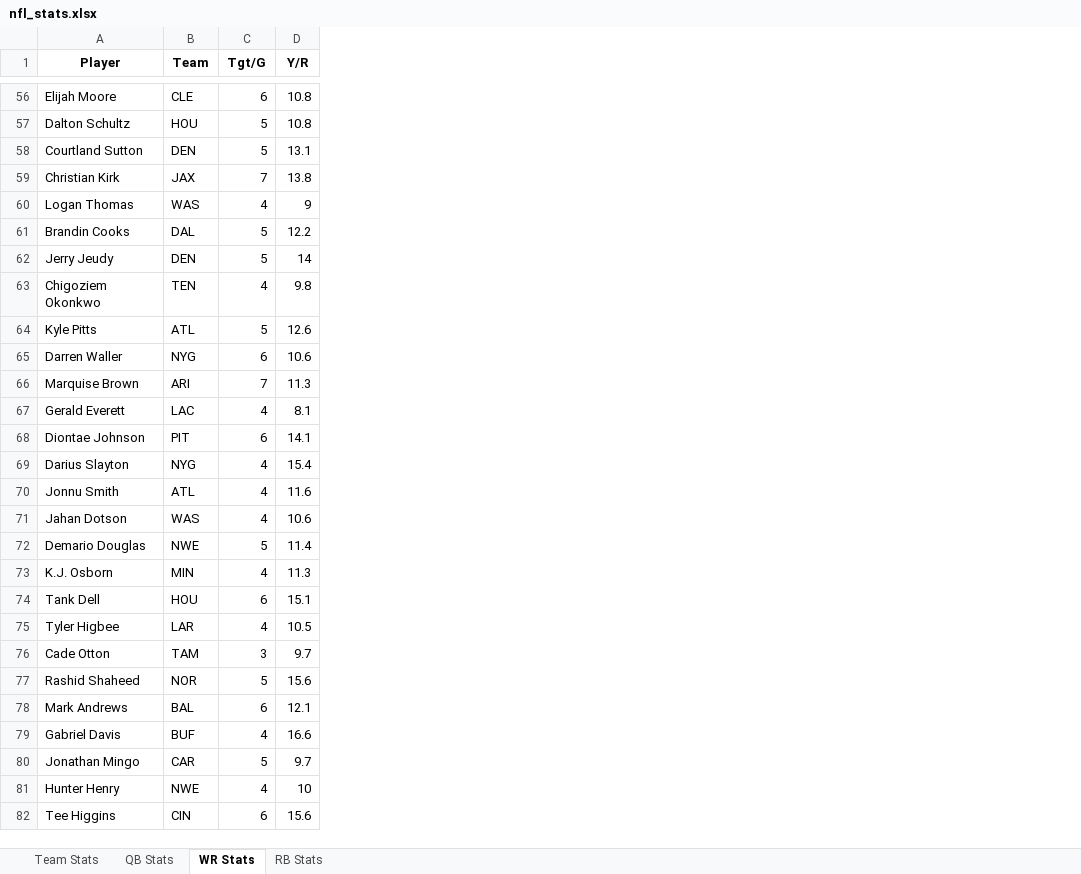
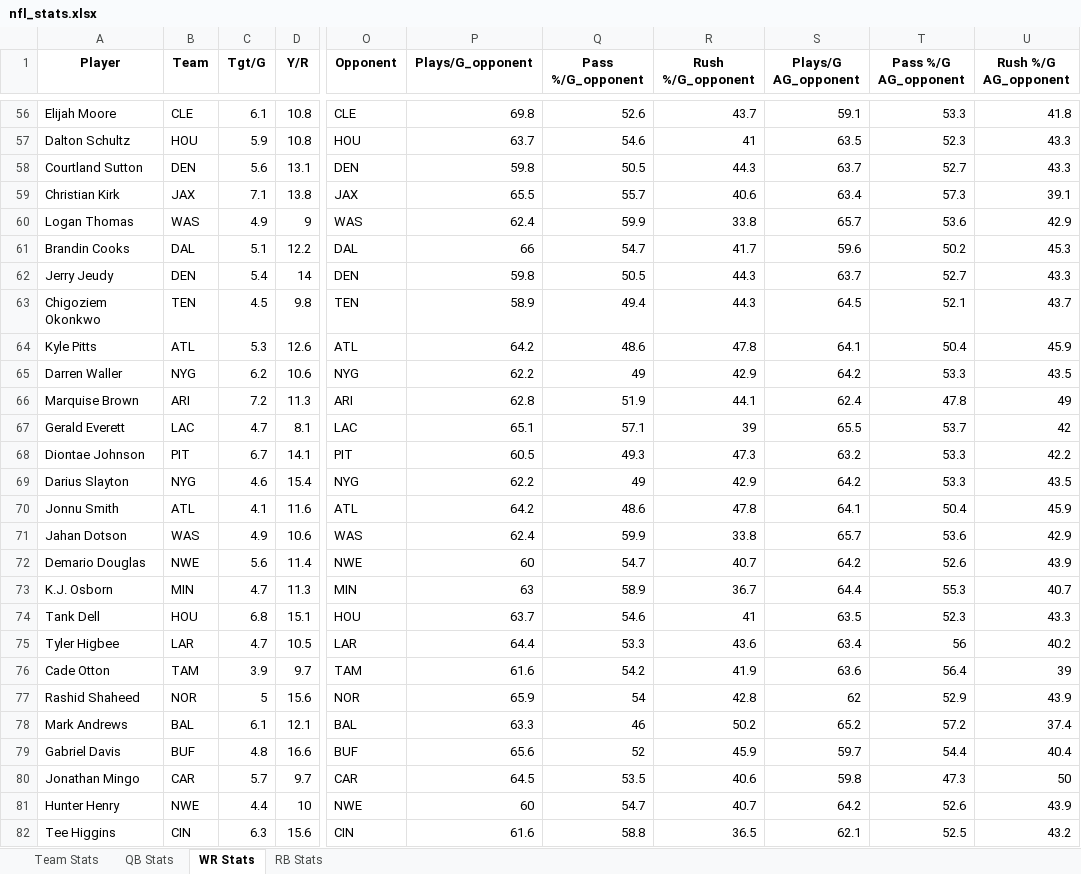
Before and after one commit to emmapiers/nfl_scraper, an Excel workbook: nfl_stats.xlsx, sheet WR Stats, drawn as a sheet; only a part is shown, gaps mark what is left out; values as stored, in another font and other column widths than the file's, no borders; the diff covers the shown part only; the diff names each change by its address in the sheet, - before the commit and + after, or states it on an @@ line.

Commit message:
all stats done and corrected

```diff
--- a/nfl_stats.xlsx (sheet WR Stats)
+++ b/nfl_stats.xlsx (sheet WR Stats)
+column O (Opponent), rows 56-82: CLE | HOU | DEN | JAX | WAS | DAL | DEN | TEN | ATL | NYG | ARI | LAC | PIT | NYG | ATL | WAS | NWE | MIN | HOU | LAR | TAM | NOR | BAL | BUF | CAR | NWE | CIN
+column P (Plays/G_opponent), rows 56-82: 69.8 | 63.7 | 59.8 | 65.5 | 62.4 | 66 | 59.8 | 58.9 | 64.2 | 62.2 | 62.8 | 65.1 | 60.5 | 62.2 | 64.2 | 62.4 | 60 | 63 | 63.7 | 64.4 | 61.6 | 65.9 | 63.3 | 65.6 | 64.5 | 60 | 61.6
+column Q (Pass %/G_opponent), rows 56-82: 52.6 | 54.6 | 50.5 | 55.7 | 59.9 | 54.7 | 50.5 | 49.4 | 48.6 | 49 | 51.9 | 57.1 | 49.3 | 49 | 48.6 | 59.9 | 54.7 | 58.9 | 54.6 | 53.3 | 54.2 | 54 | 46 | 52 | 53.5 | 54.7 | 58.8
+column R (Rush %/G_opponent), rows 56-82: 43.7 | 41 | 44.3 | 40.6 | 33.8 | 41.7 | 44.3 | 44.3 | 47.8 | 42.9 | 44.1 | 39 | 47.3 | 42.9 | 47.8 | 33.8 | 40.7 | 36.7 | 41 | 43.6 | 41.9 | 42.8 | 50.2 | 45.9 | 40.6 | 40.7 | 36.5
+column S (Plays/G AG_opponent), rows 56-82: 59.1 | 63.5 | 63.7 | 63.4 | 65.7 | 59.6 | 63.7 | 64.5 | 64.1 | 64.2 | 62.4 | 65.5 | 63.2 | 64.2 | 64.1 | 65.7 | 64.2 | 64.4 | 63.5 | 63.4 | 63.6 | 62 | 65.2 | 59.7 | 59.8 | 64.2 | 62.1
+column T (Pass %/G AG_opponent), rows 56-82: 53.3 | 52.3 | 52.7 | 57.3 | 53.6 | 50.2 | 52.7 | 52.1 | 50.4 | 53.3 | 47.8 | 53.7 | 53.3 | 53.3 | 50.4 | 53.6 | 52.6 | 55.3 | 52.3 | 56 | 56.4 | 52.9 | 57.2 | 54.4 | 47.3 | 52.6 | 52.5
+column U (Rush %/G AG_opponent), rows 56-82: 41.8 | 43.3 | 43.3 | 39.1 | 42.9 | 45.3 | 43.3 | 43.7 | 45.9 | 43.5 | 49 | 42 | 42.2 | 43.5 | 45.9 | 42.9 | 43.9 | 40.7 | 43.3 | 40.2 | 39 | 43.9 | 37.4 | 40.4 | 50 | 43.9 | 43.2
-C56 (Tgt/G): 6
+C56 (Tgt/G): 6.1
-C57 (Tgt/G): 5
+C57 (Tgt/G): 5.9
-C58 (Tgt/G): 5
+C58 (Tgt/G): 5.6
-C59 (Tgt/G): 7
+C59 (Tgt/G): 7.1
-C60 (Tgt/G): 4
+C60 (Tgt/G): 4.9
-C61 (Tgt/G): 5
+C61 (Tgt/G): 5.1
-C62 (Tgt/G): 5
+C62 (Tgt/G): 5.4
-C63 (Tgt/G): 4
+C63 (Tgt/G): 4.5
-C64 (Tgt/G): 5
+C64 (Tgt/G): 5.3
-C65 (Tgt/G): 6
+C65 (Tgt/G): 6.2
-C66 (Tgt/G): 7
+C66 (Tgt/G): 7.2
-C67 (Tgt/G): 4
+C67 (Tgt/G): 4.7
-C68 (Tgt/G): 6
+C68 (Tgt/G): 6.7
-C69 (Tgt/G): 4
+C69 (Tgt/G): 4.6
-C70 (Tgt/G): 4
+C70 (Tgt/G): 4.1
-C71 (Tgt/G): 4
+C71 (Tgt/G): 4.9
-C72 (Tgt/G): 5
+C72 (Tgt/G): 5.6
-C73 (Tgt/G): 4
+C73 (Tgt/G): 4.7
-C74 (Tgt/G): 6
+C74 (Tgt/G): 6.8
-C75 (Tgt/G): 4
+C75 (Tgt/G): 4.7
-C76 (Tgt/G): 3
+C76 (Tgt/G): 3.9
-C78 (Tgt/G): 6
+C78 (Tgt/G): 6.1
-C79 (Tgt/G): 4
+C79 (Tgt/G): 4.8
-C80 (Tgt/G): 5
+C80 (Tgt/G): 5.7
-C81 (Tgt/G): 4
+C81 (Tgt/G): 4.4
-C82 (Tgt/G): 6
+C82 (Tgt/G): 6.3
```
Also changed, not shown: 274 edited cells elsewhere in this sheet, sheet QB Stats, sheet RB Stats, sheet Team Stats, 2 other files.
